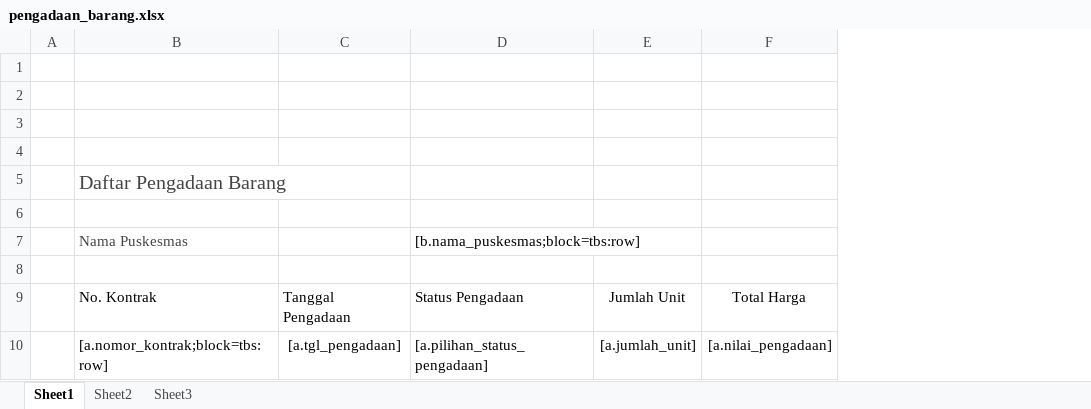
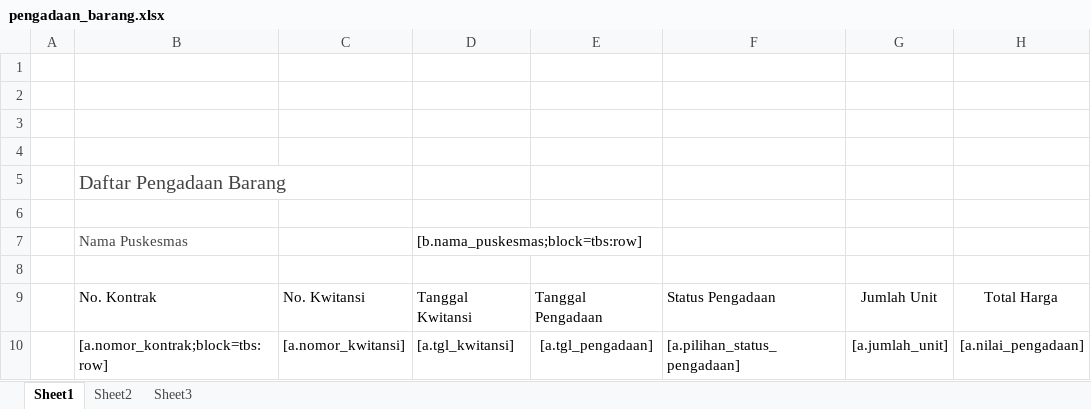
Before and after one commit to viktoredz/1nf0k35-2016-94rut, an Excel workbook: public/files/template/inventory/pengadaan_barang.xlsx, sheet Sheet1, drawn as a sheet; only a part is shown; values as stored, in another font and other column widths than the file's, no borders; table styles not drawn; addresses are those after the commit; the diff names each change by its address in the sheet, - before the commit and + after, or states it on an @@ line.

```diff
--- a/public/files/template/inventory/pengadaan_barang.xlsx (sheet Sheet1)
+++ b/public/files/template/inventory/pengadaan_barang.xlsx (sheet Sheet1)
+column C, rows 9-10: No. Kwitansi | [a.nomor_kwitansi]
+column D, rows 7-10: [b.nama_puskesmas;block=tbs:row] |  | Tanggal Kwitansi | [a.tgl_kwitansi]
-F7: [b.nama_puskesmas;block=tbs:row]
+F7: (empty)
```
Also changed, not shown: public/files/template/inventory/pengadaan_barang_detail.xlsx, public/files/template/inventory/permohonan_barang_detail.xlsx, 2 other files.
